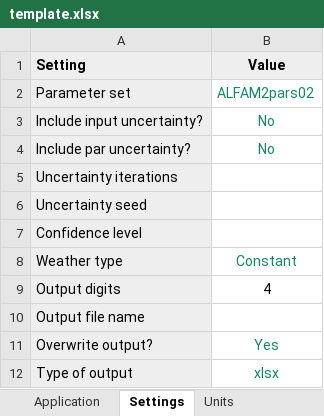
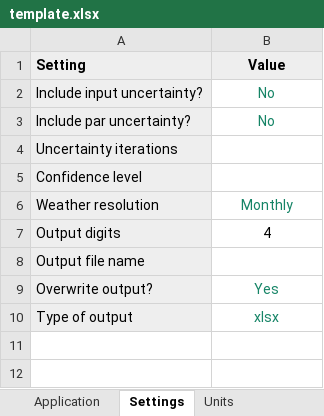
Before and after one commit to sashahafner/ALFAMI, an Excel workbook: inputs/template.xlsx, sheet Settings, drawn as a sheet; values as stored, in another font and other column widths than the file's, no borders; removed rows and columns are numbered as before the commit, all else as after; the diff names each change by its address in the sheet, - before the commit and + after, or states it on an @@ line.

```diff
--- a/inputs/template.xlsx (sheet Settings)
+++ b/inputs/template.xlsx (sheet Settings)
-row 2: Parameter set | ALFAM2pars02
-row 6: Uncertainty seed
-row 8: Weather type | Constant
+row 6: Weather resolution | Monthly
```
Also changed, not shown: sheet Defaults, sheet Instructions, sheet Application, other sheet tabs, 14 other files.
